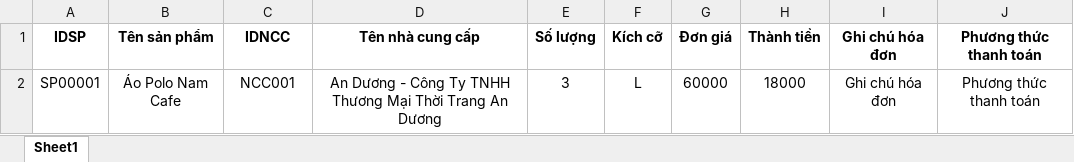
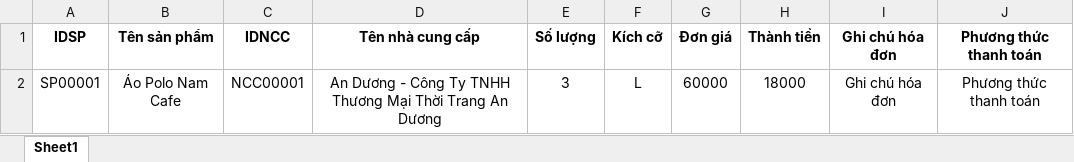
Before and after one commit to binh1232004/PTTKHDT_Final, an Excel workbook: view/admin/hoa-don-nhap-hang.xlsx, sheet Sheet1, drawn as a sheet; values as stored, in another font and other column widths than the file's, no borders; the diff names each change by its address in the sheet, - before the commit and + after, or states it on an @@ line.

Commit message:
Fix bugs | Href in admin direct in itself | Add more information for admin to type in

```diff
--- a/view/admin/hoa-don-nhap-hang.xlsx (sheet Sheet1)
+++ b/view/admin/hoa-don-nhap-hang.xlsx (sheet Sheet1)
-C2 (IDNCC): NCC001
+C2 (IDNCC): NCC00001
```
Also changed, not shown: 20 other files.
